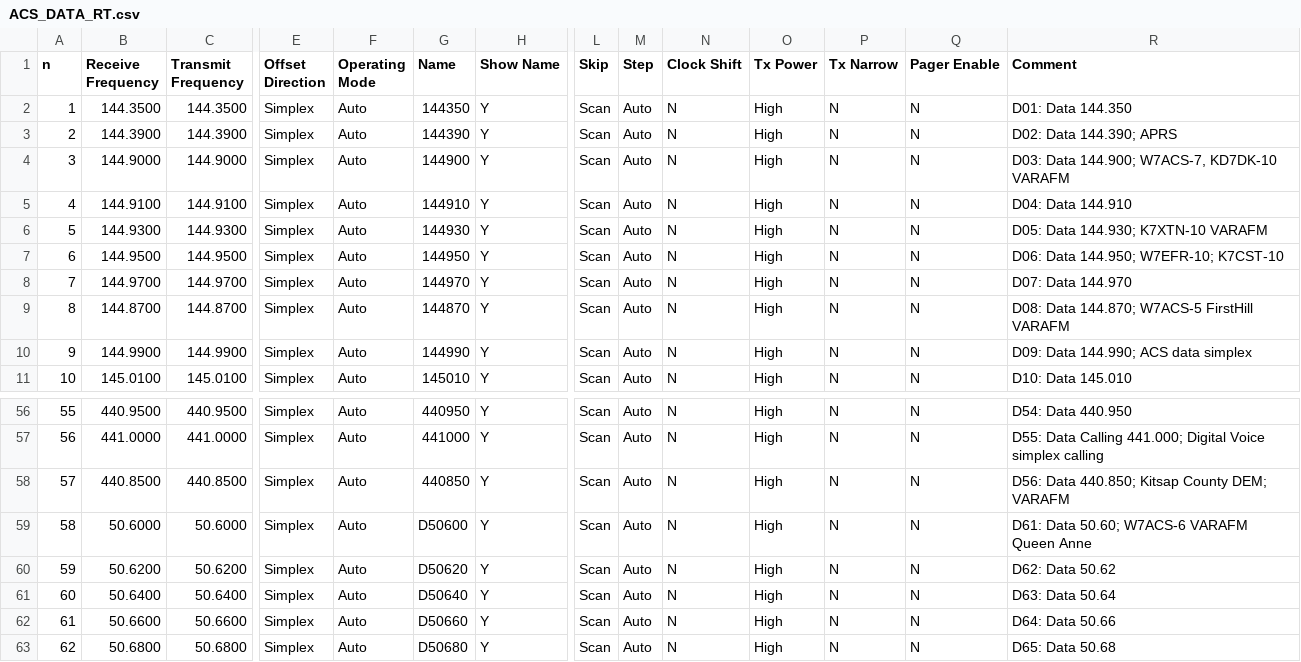
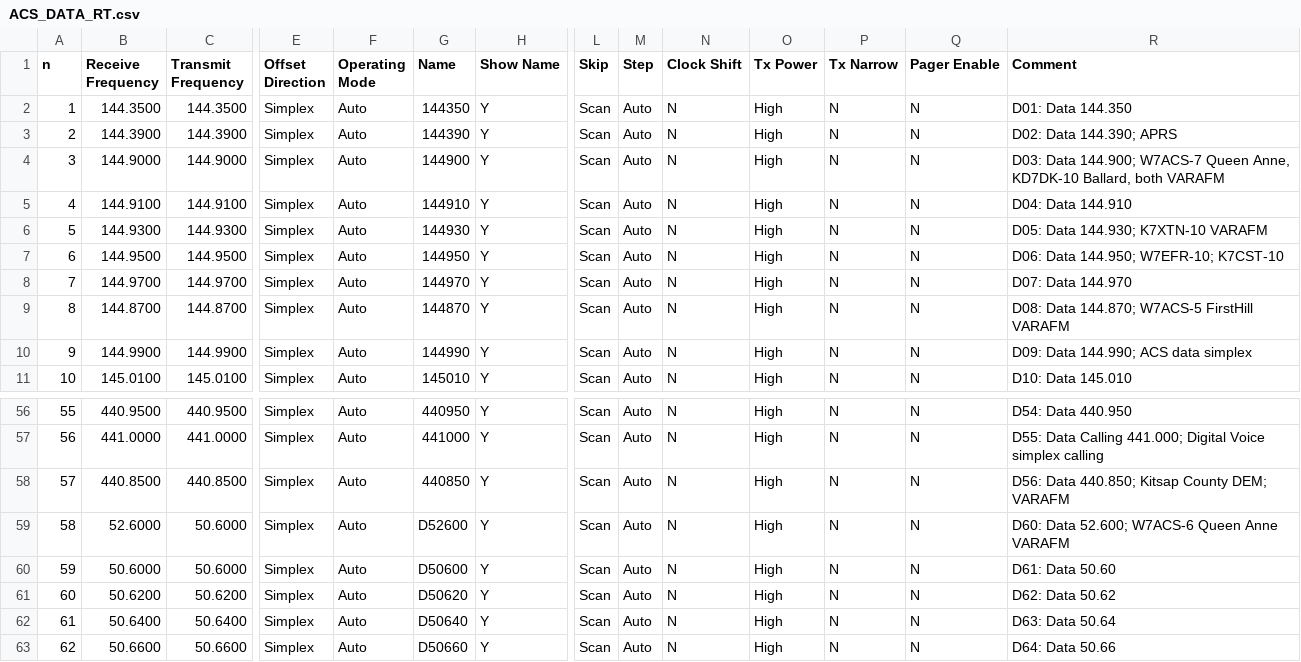
Before and after one commit to efalk/SeattleACS, a CSV file: ACS_DATA_RT.csv, drawn as a sheet; only a part is shown, gaps mark what is left out; the shorter side is filled out with more unchanged rows; addresses are those after the commit; rows hold the shown columns only; the diff names each change by its address in the sheet, - before the commit and + after, or states it on an @@ line.

```diff
--- a/ACS_DATA_RT.csv
+++ b/ACS_DATA_RT.csv
-R4 (Comment): …Data 144.900; W7ACS-7, KD7DK-10 VARAFM
+R4 (Comment): …Data 144.900; W7ACS-7 Queen Anne, KD7DK-10 Ballard, both VARAFM
+row 59: 58 | 52.6000 | 50.6000 | Simplex | Auto | D52600 | Y | Scan | Auto | N | High | N | N | D60: Data 52.600; W7ACS-6 Queen Anne VARAFM
@@ column A (n) renumbered from row 60 down @@
-R60 (Comment): D61: Data 50.60; W7ACS-6 VARAFM Queen Anne
+R60 (Comment): D61: Data 50.60
```
Also changed, not shown: ACS_220_RT.csv, ACS_220_chirp.csv, 6 other files.
